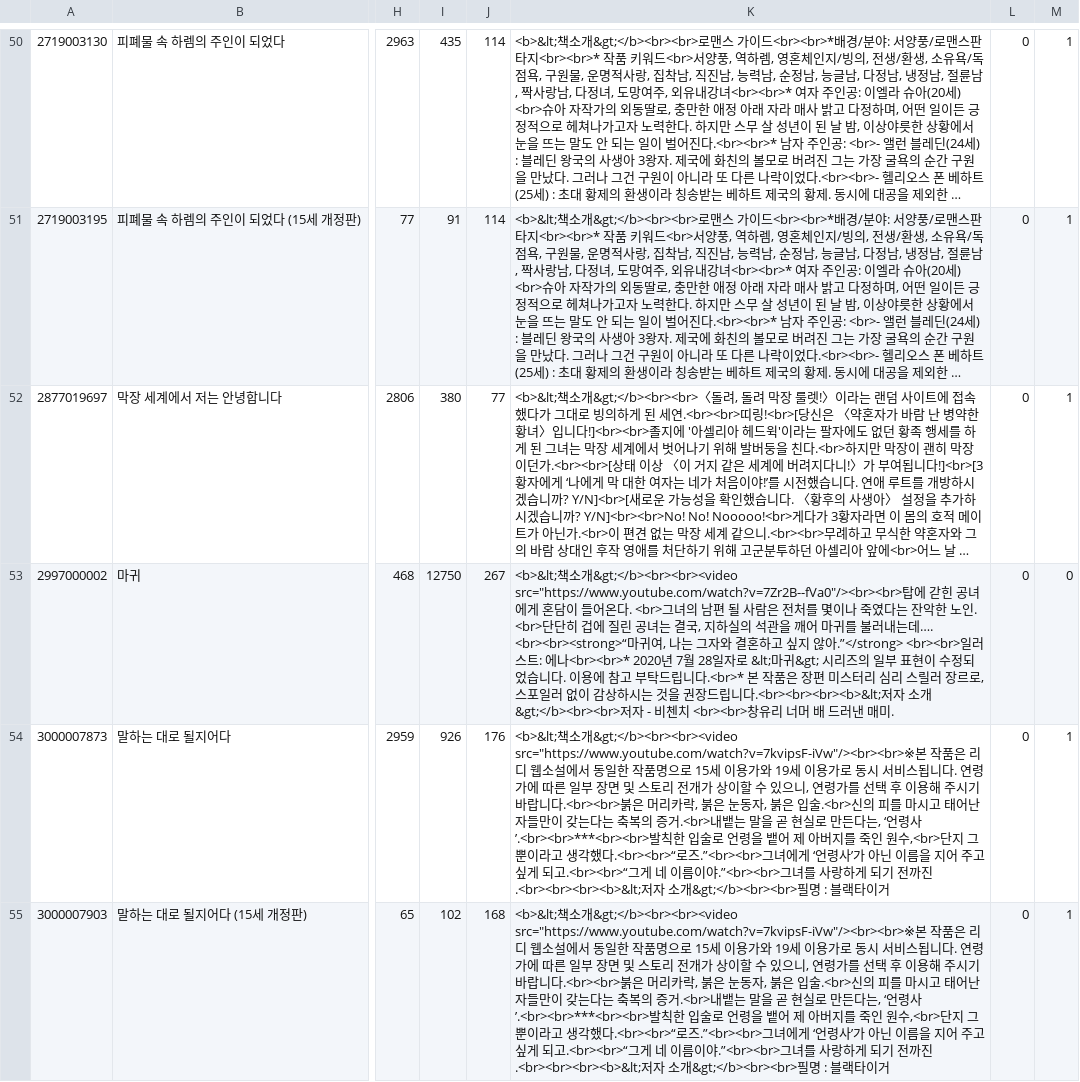
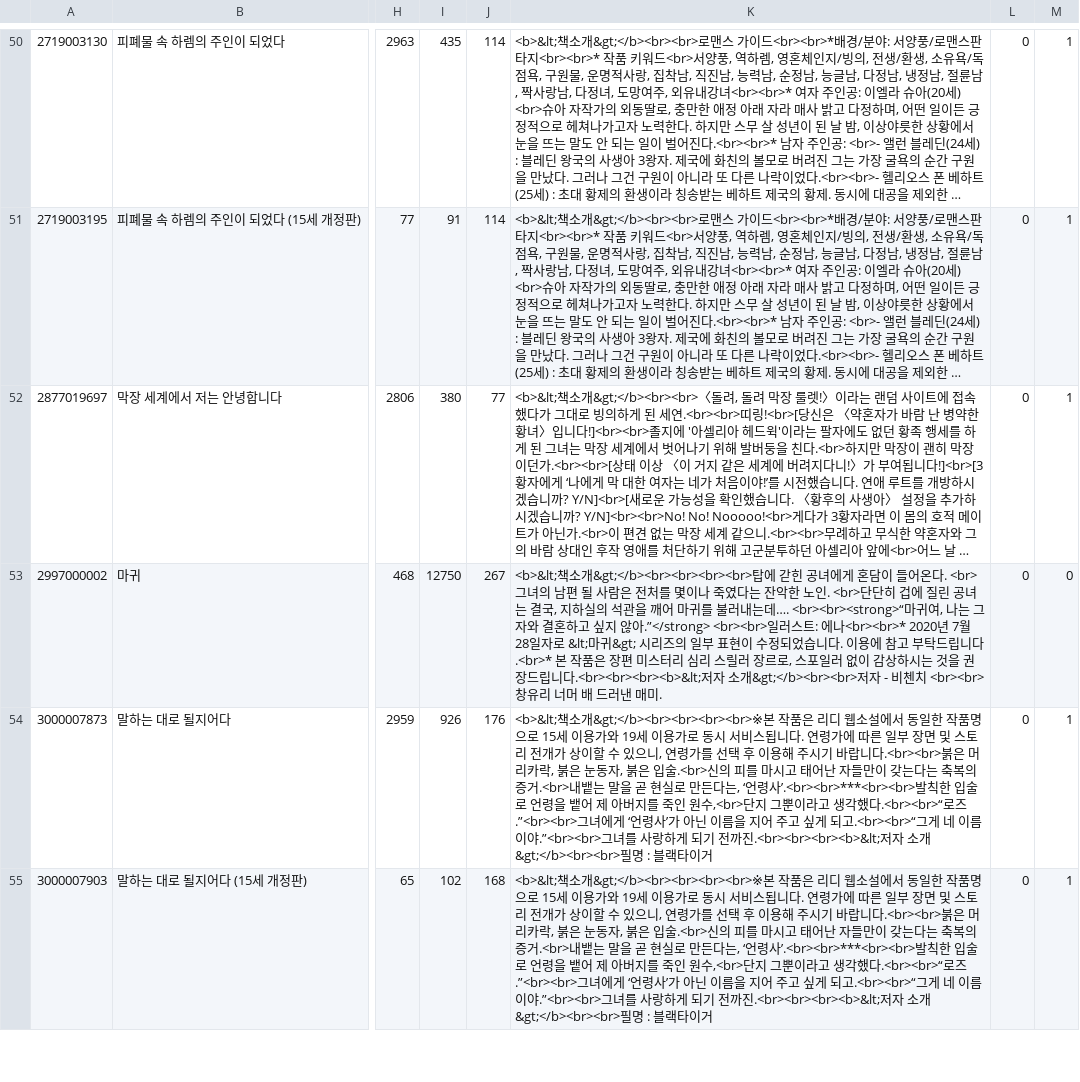
Before and after one commit to gooalkhan/spring_jsp, a CSV file: src/main/resources/sample_data/booktbl2.csv, drawn as a sheet; only a part is shown, gaps mark what is left out; long unchanged cells end in …; the diff covers the shown part only; the diff names each change by its address in the sheet, - before the commit and + after, or states it on an @@ line.

```diff
--- a/src/main/resources/sample_data/booktbl2.csv
+++ b/src/main/resources/sample_data/booktbl2.csv
-K53: <b>&lt;책소개&gt;</b><br><br><video src="https://www.youtube.com/watch?v=7Zr2B--fVa0"/><br><br>탑에 갇…
+K53: <b>&lt;책소개&gt;</b><br><br><br><br>탑에 갇…
-K54:K55: <b>&lt;책소개&gt;</b><br><br><video src="https://www.youtube.com/watch?v=7kvipsF-iVw"/><br><br>※본 작품…
+K54:K55: <b>&lt;책소개&gt;</b><br><br><br><br>※본 작품…
```
Also changed, not shown: 22 edited cells elsewhere in this file, 2 other files.
